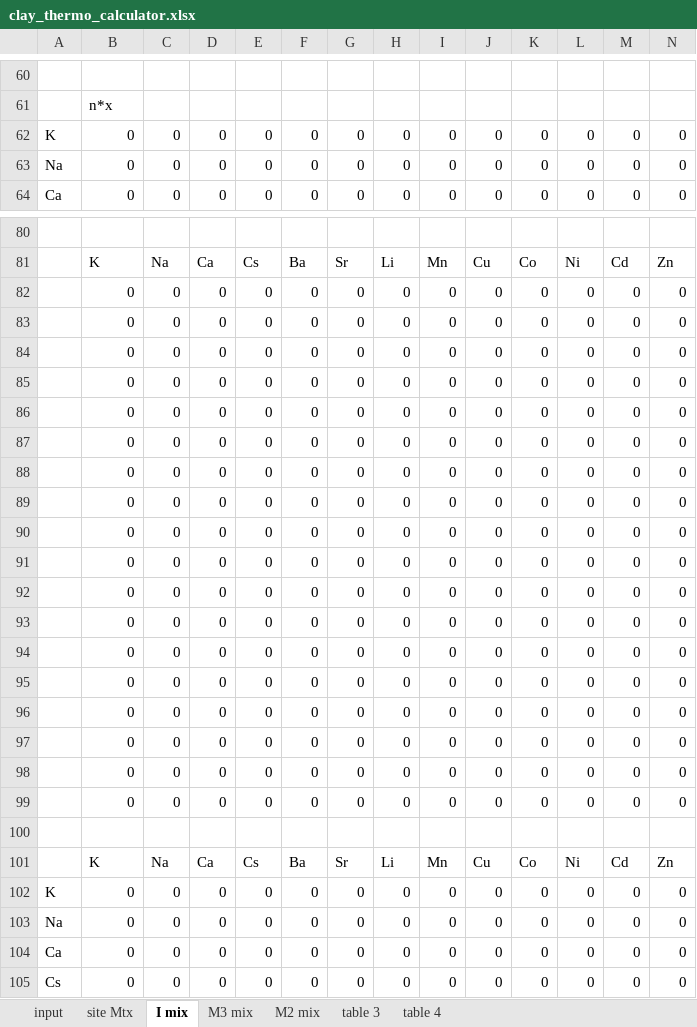
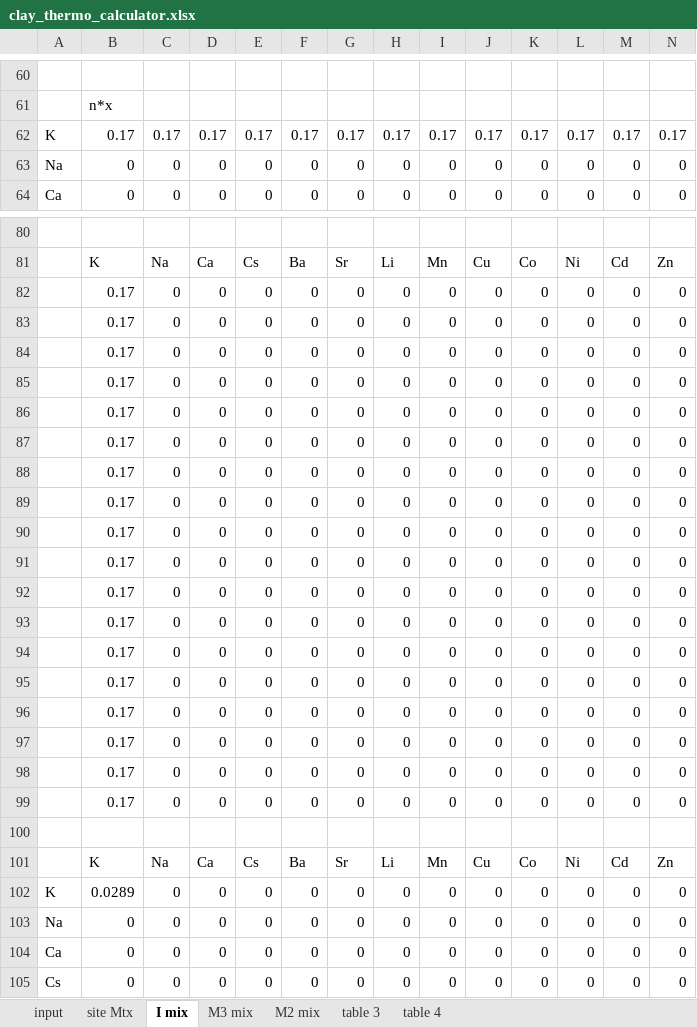
Before and after one commit to jwheelsc/clay-thermodynamics, an Excel workbook: clay_thermo_calculator.xlsx, sheet I mix, drawn as a sheet; only a part is shown, gaps mark what is left out; values as stored, in another font and other column widths than the file's, no borders; removed rows and columns are numbered as before the commit, all else as after; rows hold the shown columns only; the diff names each change by its address in the sheet, - before the commit and + after, or states it on an @@ line.

```diff
--- a/clay_thermo_calculator.xlsx (sheet I mix)
+++ b/clay_thermo_calculator.xlsx (sheet I mix)
-row 62: K | 0 | 0 | 0 | 0 | 0 | 0 | 0 | 0 | 0 | 0 | 0 | 0 | 0
+row 62: K | 0.17 | 0.17 | 0.17 | 0.17 | 0.17 | 0.17 | 0.17 | 0.17 | 0.17 | 0.17 | 0.17 | 0.17 | 0.17
-B82:B99: 0
+B82:B99: 0.17
-B102: 0
+B102: 0.0289
```
Also changed, not shown: sheet site Mtx, sheet M2 mix, sheet input, formulas that keep their value, table 14 version 2.xlsx, 7 other files.
